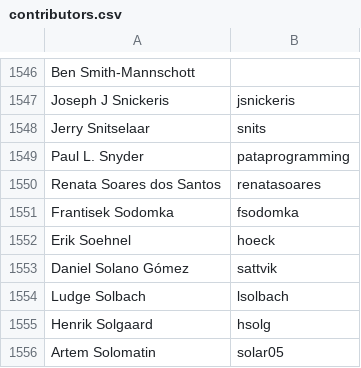
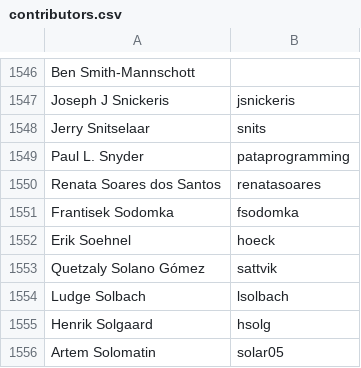
Before and after one commit to clojure/clojure-site, a CSV file: content/dev/contributors.csv, drawn as a sheet; only a part is shown, gaps mark what is left out.

Commit message:
update contributor name

```diff
--- a/content/dev/contributors.csv
+++ b/content/dev/contributors.csv
@@ -1552,3 +1552,3 @@ Frantisek Sodomka,fsodomka
 Erik Soehnel,hoeck
-Daniel Solano Gómez,sattvik
+Quetzaly Solano Gómez,sattvik
 Ludge Solbach,lsolbach
```
